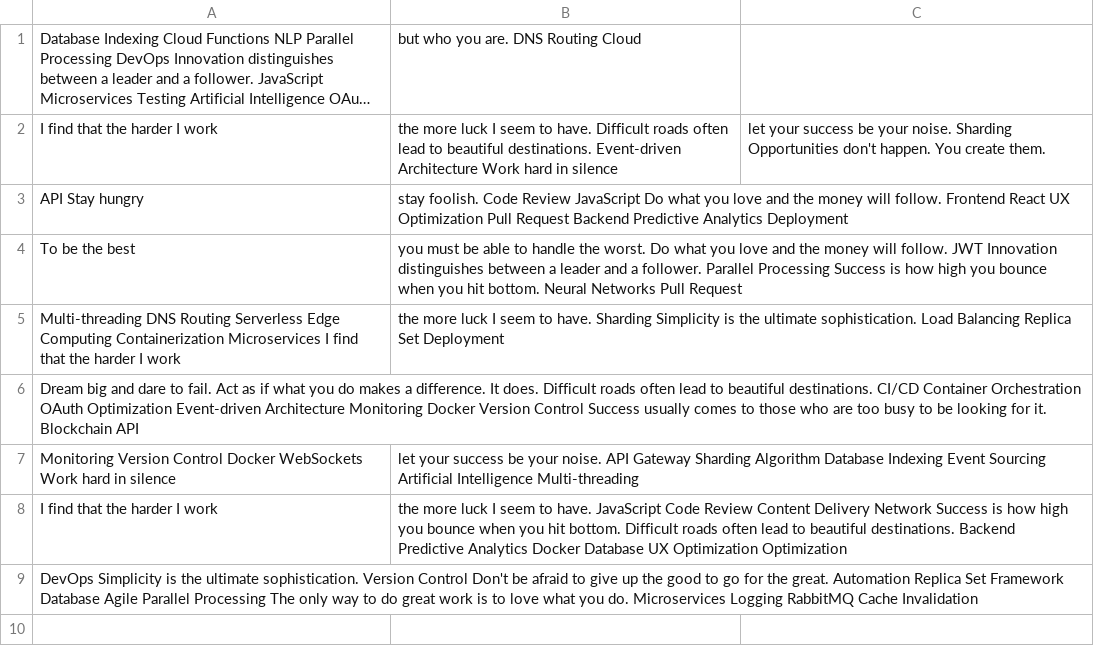
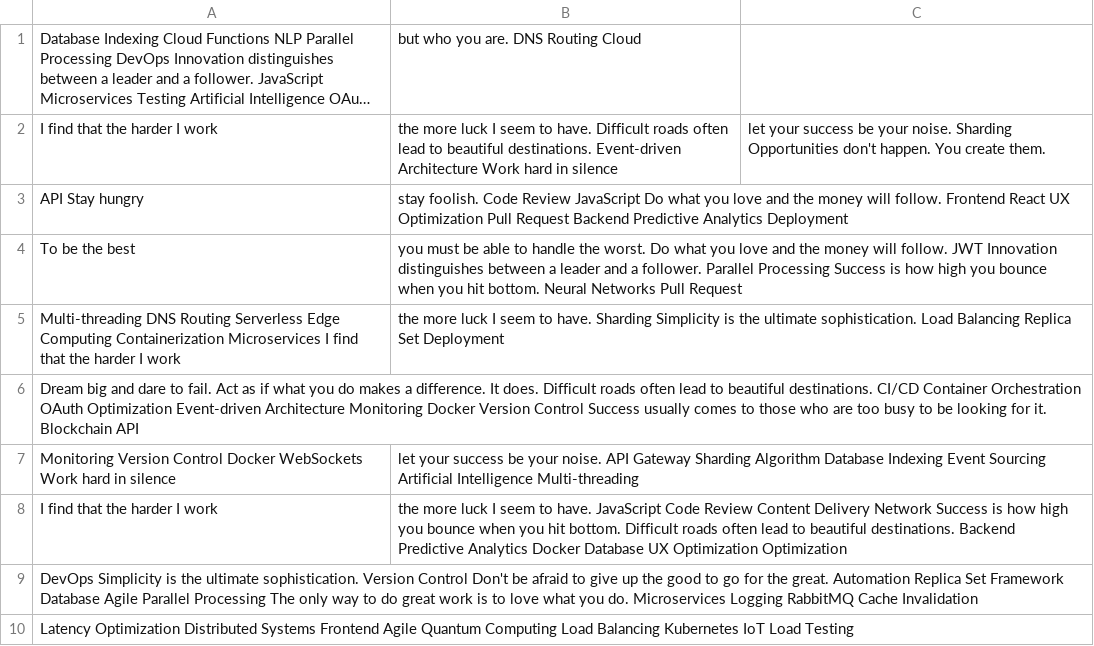
Before and after one commit to fluid-bipedal/Voran-6932, a CSV file: scripts/mock_data.csv, drawn as a sheet; long unchanged cells end in ….

Commit message:
Updated scripts

```diff
--- a/scripts/mock_data.csv
+++ b/scripts/mock_data.csv
@@ -9 +9,2 @@ I find that the harder I work, the more luck I seem to have. JavaScript Code Rev
 DevOps Simplicity is the ultimate sophistication. Version Control Don't be afraid to give up the good to go for the great. Automation Replica Set Framework Database Agile Parallel Processing The only way to do great work is to love what you do. Microservices Logging RabbitMQ Cache Invalidation
+Latency Optimization Distributed Systems Frontend Agile Quantum Computing Load Balancing Kubernetes IoT Load Testing
```
Also changed, not shown: 4 other files.
